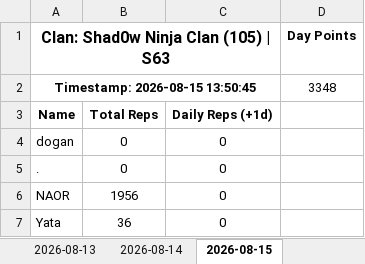
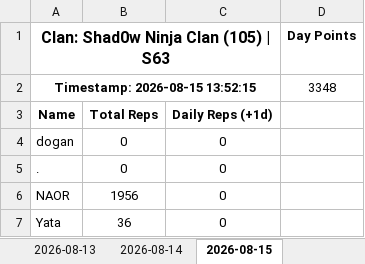
Before and after one commit to Abyssteroth/Shad0wNinjaClan-Reps, an Excel workbook: clan_105.xlsx, sheet 2026-08-15, drawn as a sheet; only a part is shown; values as stored, in another font and other column widths than the file's, no borders; the diff names each change by its address in the sheet, - before the commit and + after, or states it on an @@ line.

```diff
--- a/clan_105.xlsx (sheet 2026-08-15)
+++ b/clan_105.xlsx (sheet 2026-08-15)
-A2: Timestamp: 2026-08-15 13:50:45
+A2: Timestamp: 2026-08-15 13:52:15
```
Also changed, not shown: 4 other files.
